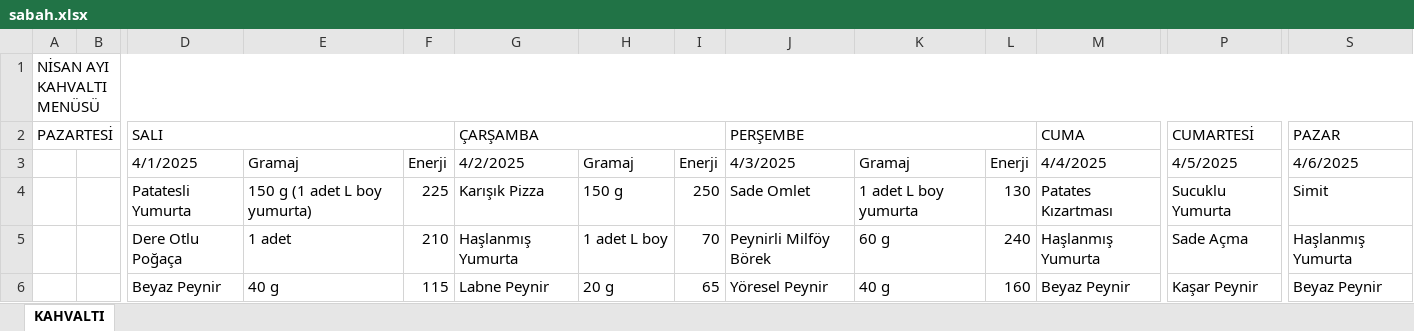
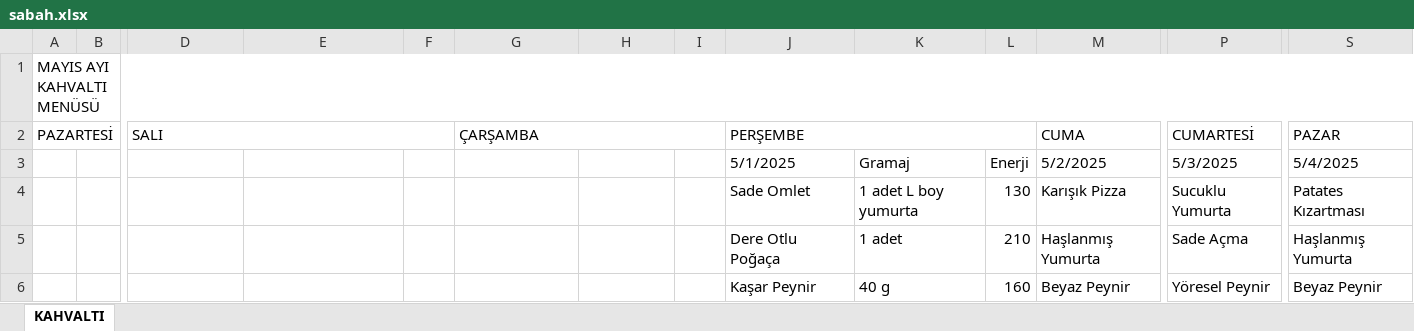
Before and after one commit to arda-y/cu-dorm-yemek, an Excel workbook: sabah.xlsx, sheet KAHVALTI, drawn as a sheet; only a part is shown, gaps mark what is left out; values as stored, in another font and other column widths than the file's, no cell formats; removed rows and columns are numbered as before the commit, all else as after; rows hold the shown columns only; the diff covers the shown part only; the diff names each change by its address in the sheet, - before the commit and + after, or states it on an @@ line.

```diff
--- a/sabah.xlsx (sheet KAHVALTI)
+++ b/sabah.xlsx (sheet KAHVALTI)
-A1: NİSAN AYI KAHVALTI MENÜSÜ
+A1: MAYIS AYI KAHVALTI MENÜSÜ
-D3: 4/1/2025
+D3: (empty)
-E3: Gramaj
+E3: (empty)
-F3: Enerji
+F3: (empty)
-G3: 4/2/2025
+G3: (empty)
-H3: Gramaj
+H3: (empty)
-I3: Enerji
+I3: (empty)
-J3: 4/3/2025
+J3: 5/1/2025
-M3: 4/4/2025
+M3: 5/2/2025
-P3: 4/5/2025
+P3: 5/3/2025
-S3: 4/6/2025
+S3: 5/4/2025
-row 4:  |  | Patatesli Yumurta | 150 g (1 adet L boy yumurta) | 225 | Karışık Pizza | 150 g | 250 | Sade Omlet | 1 adet L boy yumurta | 130 | Patates Kızartması | Sucuklu Yumurta | Simit
+row 4:  |  |  |  |  |  |  |  | Sade Omlet | 1 adet L boy yumurta | 130 | Karışık Pizza | Sucuklu Yumurta | Patates Kızartması
-D5: Dere Otlu Poğaça
+D5: (empty)
-E5: 1 adet
+E5: (empty)
-F5: 210
+F5: (empty)
-G5: Haşlanmış Yumurta
+G5: (empty)
-H5: 1 adet L boy
+H5: (empty)
-I5: 70
+I5: (empty)
-J5: Peynirli Milföy Börek
+J5: Dere Otlu Poğaça
-K5: 60 g
+K5: 1 adet
-L5: 240
+L5: 210
-D6: Beyaz Peynir
+D6: (empty)
-E6: 40 g
+E6: (empty)
-F6: 115
+F6: (empty)
-G6: Labne Peynir
+G6: (empty)
-H6: 20 g
+H6: (empty)
-I6: 65
+I6: (empty)
-J6: Yöresel Peynir
+J6: Kaşar Peynir
-P6: Kaşar Peynir
+P6: Yöresel Peynir
```
Also changed, not shown: 6 added rows, 6 removed rows, 141 edited cells and merged cells elsewhere in this sheet, cell formats, aksam.xlsx, 3 other files.
